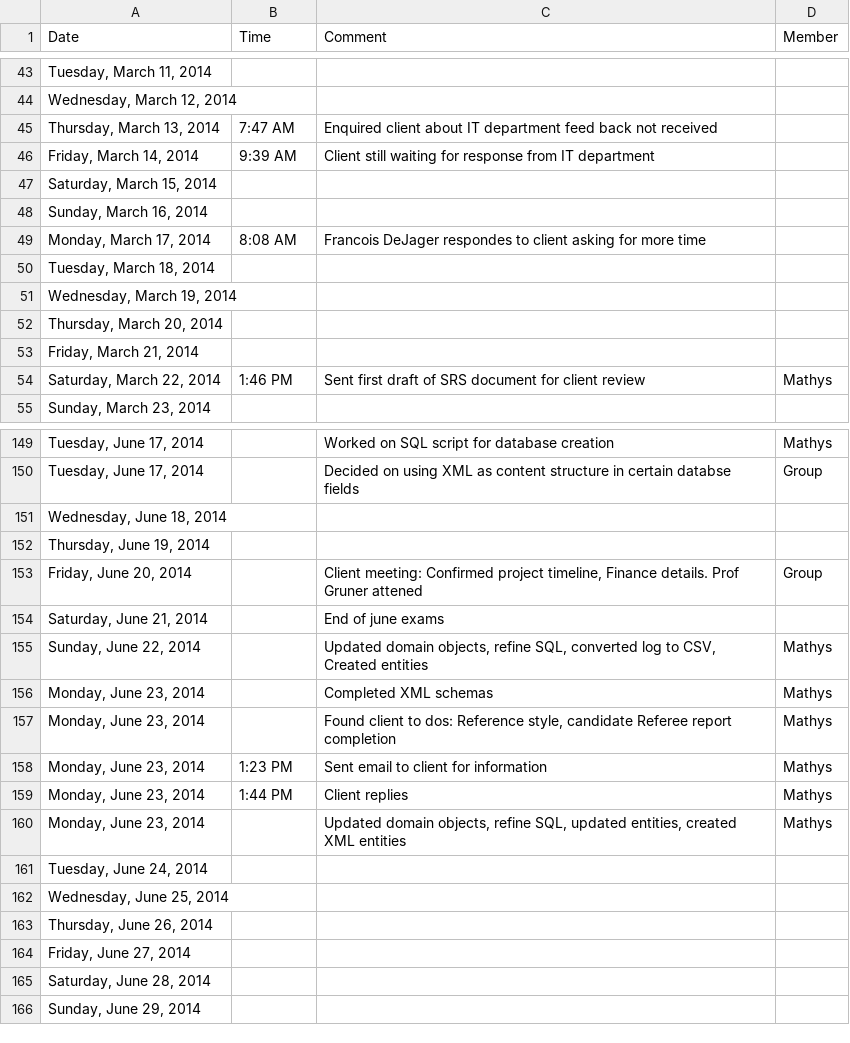
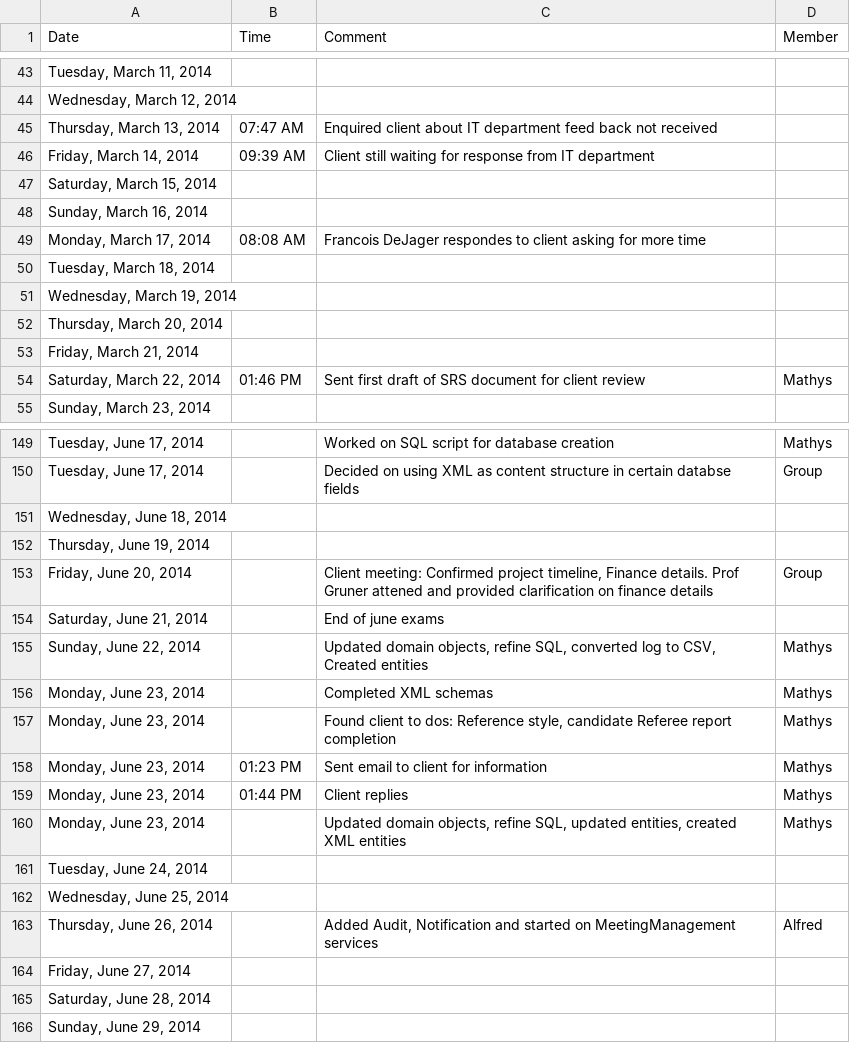
Before and after one commit to mox1990/COS_301_Project_Postdoc, a CSV file: Log_Document/Log_book.csv, drawn as a sheet; only a part is shown, gaps mark what is left out; the diff covers the shown part only.

Commit message:
Logged in...

```diff
--- a/Log_Document/Log_book.csv
+++ b/Log_Document/Log_book.csv
@@ -44,7 +44,7 @@ Date,Time,Comment,Member
 "Wednesday, March 12, 2014",,,
-"Thursday, March 13, 2014",7:47 AM,Enquired client about IT department feed back not received,
-"Friday, March 14, 2014",9:39 AM,Client still waiting for response from IT department,
+"Thursday, March 13, 2014",07:47 AM,Enquired client about IT department feed back not received,
+"Friday, March 14, 2014",09:39 AM,Client still waiting for response from IT department,
 "Saturday, March 15, 2014",,,
 "Sunday, March 16, 2014",,,
-"Monday, March 17, 2014",8:08 AM,Francois DeJager respondes to client asking for more time,
+"Monday, March 17, 2014",08:08 AM,Francois DeJager respondes to client asking for more time,
 "Tuesday, March 18, 2014",,,
@@ -53,3 +53,3 @@ Date,Time,Comment,Member
 "Friday, March 21, 2014",,,
-"Saturday, March 22, 2014",1:46 PM,Sent first draft of SRS document for client review,Mathys
+"Saturday, March 22, 2014",01:46 PM,Sent first draft of SRS document for client review,Mathys
 "Sunday, March 23, 2014",,,
@@ -152,3 +152,3 @@ Date,Time,Comment,Member
 "Thursday, June 19, 2014",,,
-"Friday, June 20, 2014",,"Client meeting: Confirmed project timeline, Finance details. Prof Gruner attened",Group
+"Friday, June 20, 2014",,"Client meeting: Confirmed project timeline, Finance details. Prof Gruner attened and provided clarification on finance details",Group
 "Saturday, June 21, 2014",,End of june exams,
@@ -157,4 +157,4 @@ Date,Time,Comment,Member
 "Monday, June 23, 2014",,"Found client to dos: Reference style, candidate Referee report completion",Mathys
-"Monday, June 23, 2014",1:23 PM,Sent email to client for information,Mathys
-"Monday, June 23, 2014",1:44 PM,Client replies,Mathys
+"Monday, June 23, 2014",01:23 PM,Sent email to client for information,Mathys
+"Monday, June 23, 2014",01:44 PM,Client replies,Mathys
 "Monday, June 23, 2014",,"Updated domain objects, refine SQL, updated entities, created XML entities",Mathys
@@ -162,3 +162,3 @@ Date,Time,Comment,Member
 "Wednesday, June 25, 2014",,,
-"Thursday, June 26, 2014",,,
+"Thursday, June 26, 2014",,"Added Audit, Notification and started on MeetingManagement services",Alfred
 "Friday, June 27, 2014",,,
```
Also changed, not shown: 13 edited cells elsewhere in this file.
